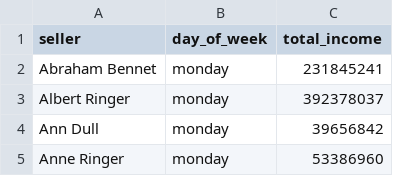
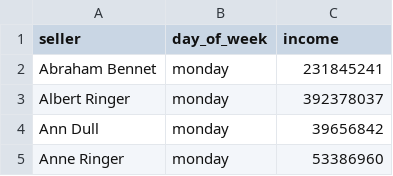
Before and after one commit to 98Alex/data-analytics-project-92, a CSV file: day_of_the_week_income.csv, drawn as a sheet; only a part is shown.

Commit message:
day_of_the_week_income.csv

```diff
--- a/day_of_the_week_income.csv
+++ b/day_of_the_week_income.csv
@@ -1,2 +1,2 @@
-"seller","day_of_week","total_income"
+"seller","day_of_week","income"
 "Abraham Bennet","monday   ","231845241"
```
